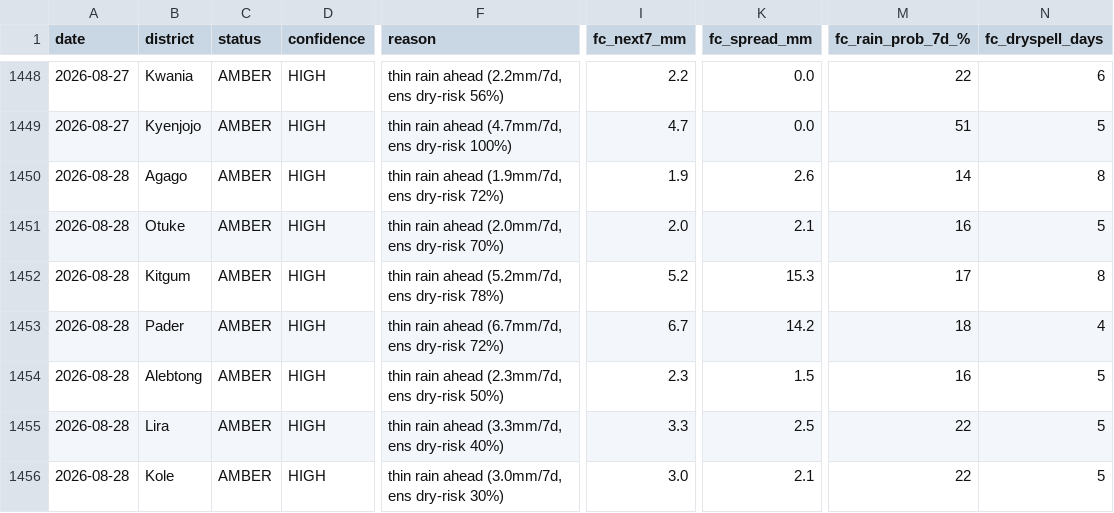
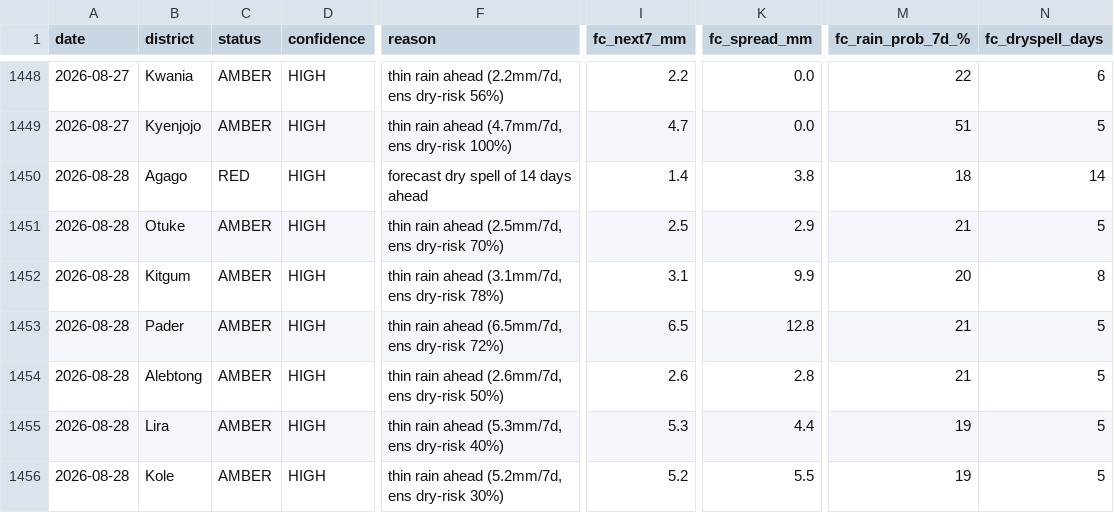
Before and after one commit to quinn-Uganda/planting-monitor, a CSV file: planting_monitor_out/history.csv, drawn as a sheet; only a part is shown, gaps mark what is left out; the diff covers the shown part only; the diff names each change by its address in the sheet, - before the commit and + after, or states it on an @@ line.

Commit message:
Daily planting status 2026-08-28 (mac)

```diff
--- a/planting_monitor_out/history.csv
+++ b/planting_monitor_out/history.csv
-C1450 (status): AMBER
+C1450 (status): RED
-F1450 (reason): thin rain ahead (1.9mm/7d, ens dry-risk 72%)
+F1450 (reason): forecast dry spell of 14 days ahead
-I1450 (fc_next7_mm): 1.9
+I1450 (fc_next7_mm): 1.4
-K1450 (fc_spread_mm): 2.6
+K1450 (fc_spread_mm): 3.8
-M1450 (fc_rain_prob_7d_%): 14
+M1450 (fc_rain_prob_7d_%): 18
-N1450 (fc_dryspell_days): 8
+N1450 (fc_dryspell_days): 14
-F1451 (reason): thin rain ahead (2.0mm/7d, ens dry-risk 70%)
+F1451 (reason): thin rain ahead (2.5mm/7d, ens dry-risk 70%)
-I1451 (fc_next7_mm): 2.0
+I1451 (fc_next7_mm): 2.5
-K1451 (fc_spread_mm): 2.1
+K1451 (fc_spread_mm): 2.9
-M1451 (fc_rain_prob_7d_%): 16
+M1451 (fc_rain_prob_7d_%): 21
-F1452 (reason): thin rain ahead (5.2mm/7d, ens dry-risk 78%)
+F1452 (reason): thin rain ahead (3.1mm/7d, ens dry-risk 78%)
-I1452 (fc_next7_mm): 5.2
+I1452 (fc_next7_mm): 3.1
-K1452 (fc_spread_mm): 15.3
+K1452 (fc_spread_mm): 9.9
-M1452 (fc_rain_prob_7d_%): 17
+M1452 (fc_rain_prob_7d_%): 20
-F1453 (reason): thin rain ahead (6.7mm/7d, ens dry-risk 72%)
+F1453 (reason): thin rain ahead (6.5mm/7d, ens dry-risk 72%)
-I1453 (fc_next7_mm): 6.7
+I1453 (fc_next7_mm): 6.5
-K1453 (fc_spread_mm): 14.2
+K1453 (fc_spread_mm): 12.8
-M1453 (fc_rain_prob_7d_%): 18
+M1453 (fc_rain_prob_7d_%): 21
-N1453 (fc_dryspell_days): 4
+N1453 (fc_dryspell_days): 5
-F1454 (reason): thin rain ahead (2.3mm/7d, ens dry-risk 50%)
+F1454 (reason): thin rain ahead (2.6mm/7d, ens dry-risk 50%)
-I1454 (fc_next7_mm): 2.3
+I1454 (fc_next7_mm): 2.6
-K1454 (fc_spread_mm): 1.5
+K1454 (fc_spread_mm): 2.8
-M1454 (fc_rain_prob_7d_%): 16
+M1454 (fc_rain_prob_7d_%): 21
-F1455 (reason): thin rain ahead (3.3mm/7d, ens dry-risk 40%)
+F1455 (reason): thin rain ahead (5.3mm/7d, ens dry-risk 40%)
-I1455 (fc_next7_mm): 3.3
+I1455 (fc_next7_mm): 5.3
-K1455 (fc_spread_mm): 2.5
+K1455 (fc_spread_mm): 4.4
-M1455:M1456 (fc_rain_prob_7d_%): 22
+M1455:M1456 (fc_rain_prob_7d_%): 19
-F1456 (reason): thin rain ahead (3.0mm/7d, ens dry-risk 30%)
+F1456 (reason): thin rain ahead (5.2mm/7d, ens dry-risk 30%)
-I1456 (fc_next7_mm): 3.0
+I1456 (fc_next7_mm): 5.2
-K1456 (fc_spread_mm): 2.1
+K1456 (fc_spread_mm): 5.5
```
Also changed, not shown: 56 edited cells elsewhere in this file, planting_monitor_out/status_today.csv, 4 other files.
